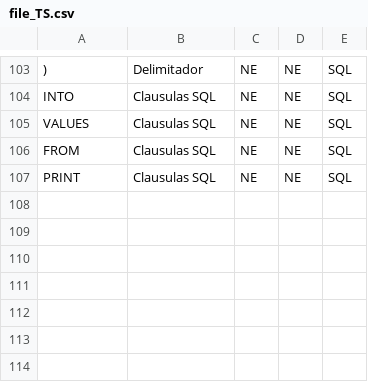
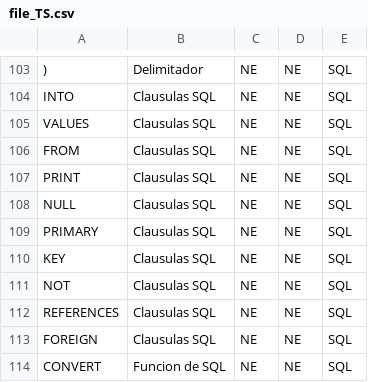
Before and after one commit to OnedGmez/Proyecto-Compiladores, a CSV file: data_sources/file_TS.csv, drawn as a sheet; only a part is shown, gaps mark what is left out; the diff names each change by its address in the sheet, - before the commit and + after, or states it on an @@ line.

Commit message:
Archivo de TS modificado

```diff
--- a/data_sources/file_TS.csv
+++ b/data_sources/file_TS.csv
+row 108: NULL | Clausulas SQL | NE | NE | SQL
+row 109: PRIMARY | Clausulas SQL | NE | NE | SQL
+row 110: KEY | Clausulas SQL | NE | NE | SQL
+row 111: NOT | Clausulas SQL | NE | NE | SQL
+row 112: REFERENCES | Clausulas SQL | NE | NE | SQL
+row 113: FOREIGN | Clausulas SQL | NE | NE | SQL
+row 114: CONVERT | Funcion de SQL | NE | NE | SQL
```
